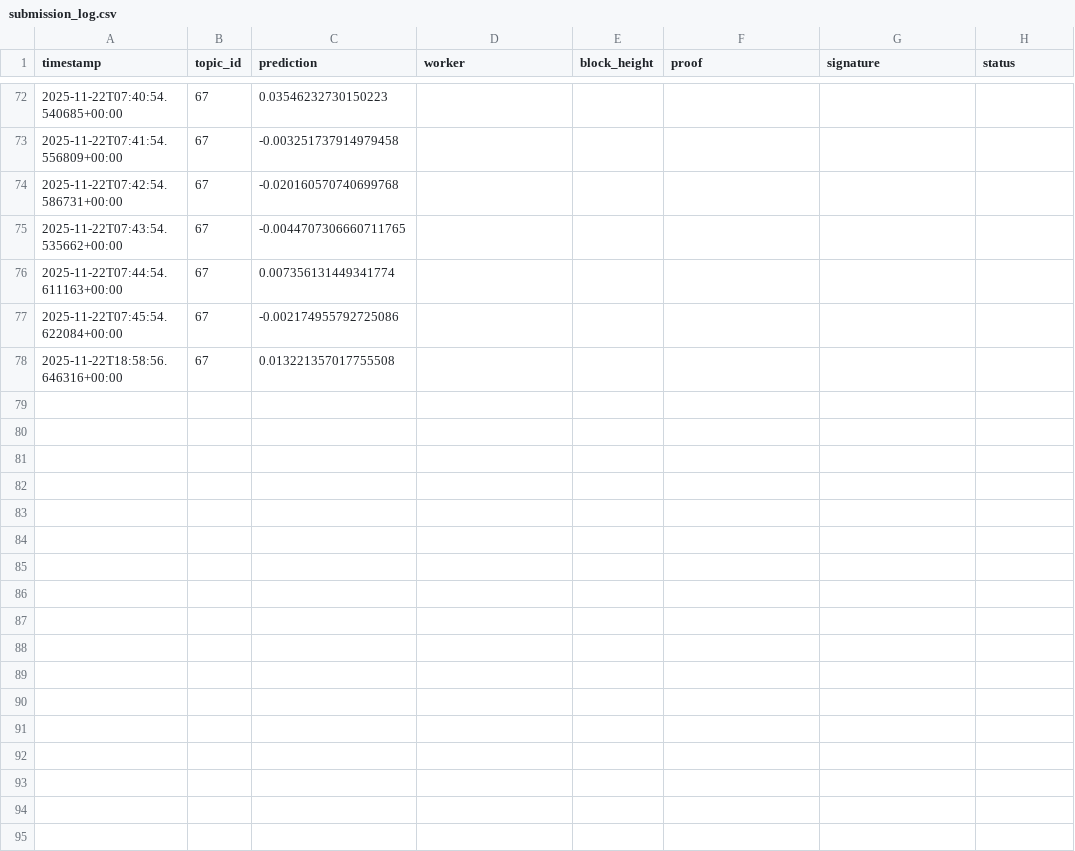
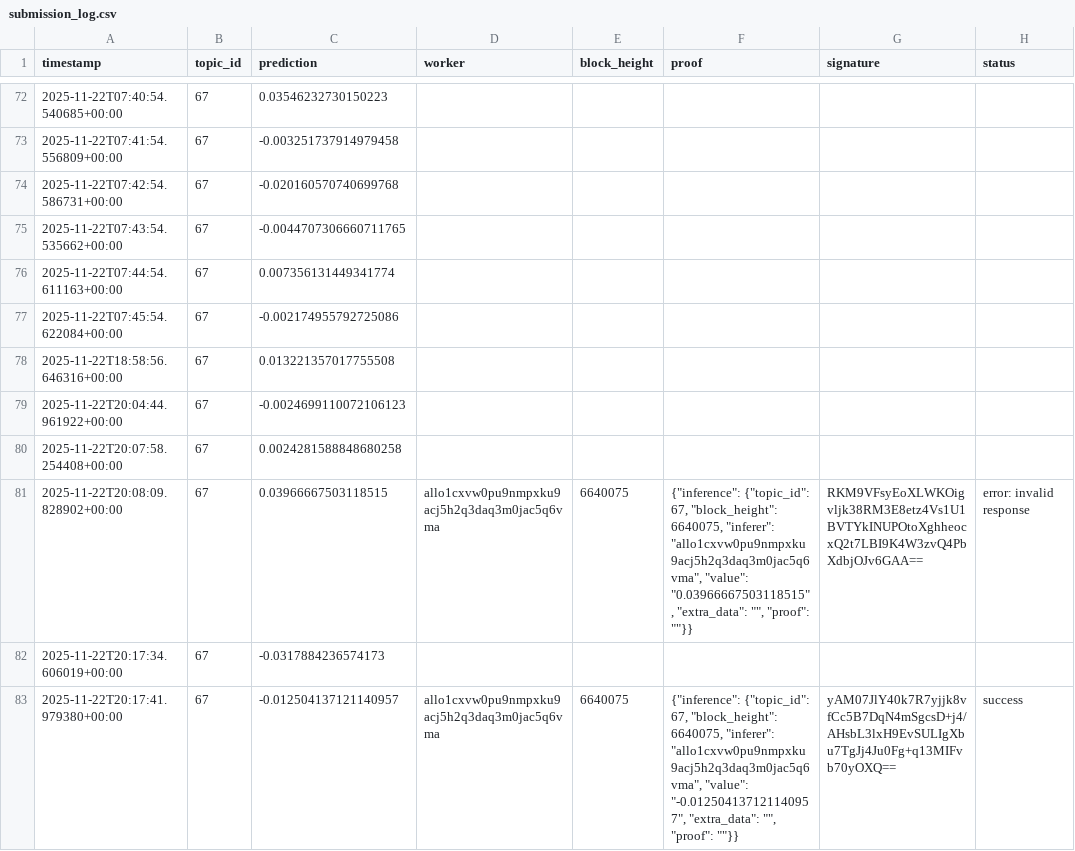
Before and after one commit to MISHHF93/allora-forge-builder-kit, a CSV file: submission_log.csv, drawn as a sheet; only a part is shown, gaps mark what is left out; the diff names each change by its address in the sheet, - before the commit and + after, or states it on an @@ line.

Commit message:
FIX: Resolve submission logging and CLI command issues
CRITICAL FIXES:
1. Fixed incomplete CSV rows (52 submissions missing fields)
   - Now ALWAYS logs submission to CSV regardless of success/failure
   - Previously CSV write was unreachable after early returns

2. Fixed CLI command format issues
   - Changed positional wallet arg to --from flag (allorad expects this)
   - Properly formatted command with sorted flags for clarity
   - Fixed 'unsupported return type block' errors from malformed command

3. Improved error handling
   - Wrapped wallet creation in try/except
   - Wrapped protobuf bundle creation in try/except
   - Added proper status tracking with 'pending' initial state
   - Added timeout exception handling
   - All paths now log complete CSV records with status

4. Better logging
   - Changed from commandline dump to semantic log message
   - Added debug logging for CSV writes
   - Better error context in status messages

EXPECTED IMPACT:
- All 84 submissions should now have complete CSV records
- Eliminate 'unsupported return type' errors via proper --from flag
- Improve success rate by properly formatting blockchain transactions
- Enable single pipeline to submit successfully throughout 90-day period

```diff
--- a/submission_log.csv
+++ b/submission_log.csv
+row 79: 2025-11-22T20:04:44.961922+00:00 | 67 | -0.0024699110072106123
+row 80: 2025-11-22T20:07:58.254408+00:00 | 67 | 0.0024281588848680258
+row 81: 2025-11-22T20:08:09.828902+00:00 | 67 | 0.03966667503118515 | allo1cxvw0pu9nmpxku9acj5h2q3daq3m0jac5q6vma | 6640075 | {"inference": {"topic_id": 67, "block_height": 6640075, "inferer": "allo1cxvw0pu9nmpxku9acj5h2q3daq3m0jac5q6vma", "value": "0.03966667503118515", "extra_data": "", "proof": ""}} | RKM9VFsyEoXLWKOigvljk38RM3E8etz4Vs1U1BVTYkINUPOtoXghheocxQ2t7LBI9K4W3zvQ4PbXdbjOJv6GAA== | error: invalid response
+row 82: 2025-11-22T20:17:34.606019+00:00 | 67 | -0.0317884236574173
+row 83: 2025-11-22T20:17:41.979380+00:00 | 67 | -0.012504137121140957 | allo1cxvw0pu9nmpxku9acj5h2q3daq3m0jac5q6vma | 6640075 | {"inference": {"topic_id": 67, "block_height": 6640075, "inferer": "allo1cxvw0pu9nmpxku9acj5h2q3daq3m0jac5q6vma", "value": "-0.012504137121140957", "extra_data": "", "proof": ""}} | yAM07JlY40k7R7yjjk8vfCc5B7DqN4mSgcsD+j4/AHsbL3lxH9EvSULIgXbu7TgJj4Ju0Fg+q13MIFvb70yOXQ== | success
```
Also changed, not shown: 2 other files.
